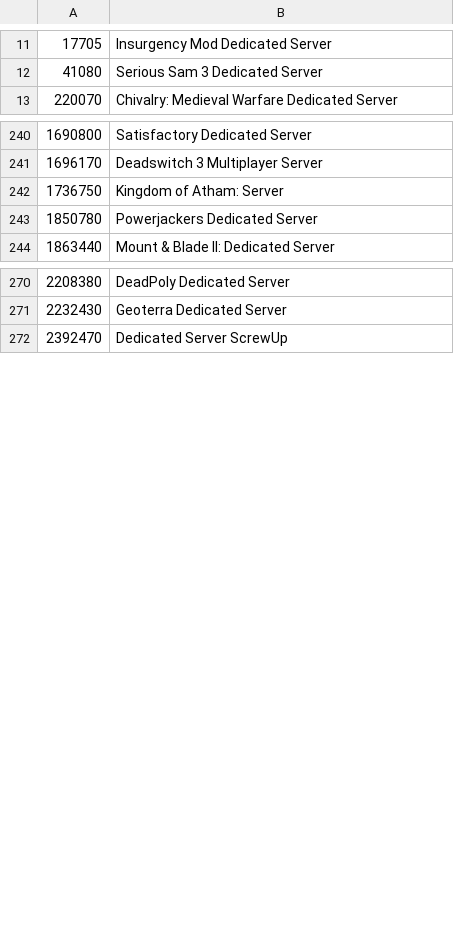
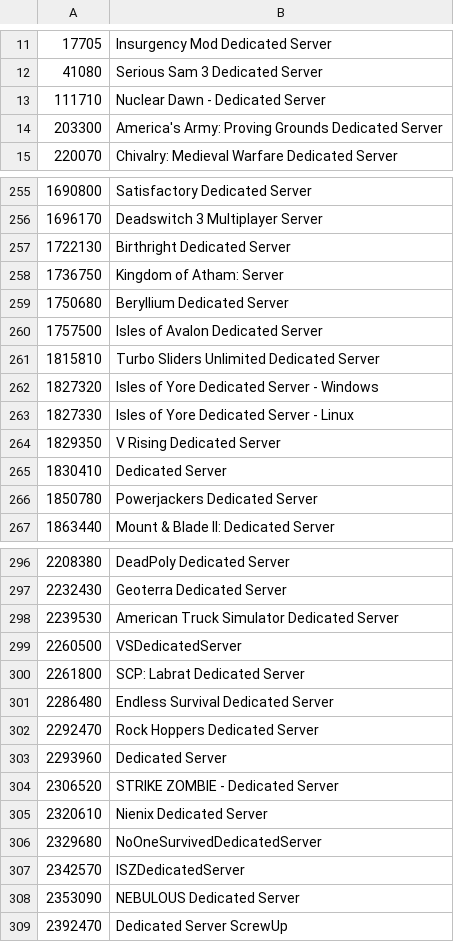
Before and after one commit to dgibbs64/SteamCMD-AppID-List-Servers, a CSV file: steamcmd_appid_servers_linux.csv, drawn as a sheet; only a part is shown, gaps mark what is left out; the diff covers the shown part only.

```diff
--- a/steamcmd_appid_servers_linux.csv
+++ b/steamcmd_appid_servers_linux.csv
@@ -12,2 +12,4 @@
 41080,"Serious Sam 3 Dedicated Server"
+111710,"Nuclear Dawn - Dedicated Server"
+203300,"America's Army: Proving Grounds Dedicated Server"
 220070,"Chivalry: Medieval Warfare Dedicated Server"
@@ -241,3 +256,11 @@
 1696170,"Deadswitch 3 Multiplayer Server"
+1722130,"Birthright Dedicated Server"
 1736750,"Kingdom of Atham: Server"
+1750680,"Beryllium Dedicated Server"
+1757500,"Isles of Avalon Dedicated Server"
+1815810,"Turbo Sliders Unlimited Dedicated Server"
+1827320,"Isles of Yore Dedicated Server - Windows"
+1827330,"Isles of Yore Dedicated Server - Linux"
+1829350,"V Rising Dedicated Server"
+1830410,"Dedicated Server"
 1850780,"Powerjackers Dedicated Server"
@@ -271,2 +297,13 @@
 2232430,"Geoterra Dedicated Server"
+2239530,"American Truck Simulator Dedicated Server"
+2260500,"VSDedicatedServer"
+2261800,"SCP: Labrat Dedicated Server"
+2286480,"Endless Survival Dedicated Server"
+2292470,"Rock Hoppers Dedicated Server"
+2293960,"Dedicated Server"
+2306520,"STRIKE ZOMBIE - Dedicated Server"
+2320610,"Nienix Dedicated Server"
+2329680,"NoOneSurvivedDedicatedServer"
+2342570,"ISZDedicatedServer"
+2353090,"NEBULOUS Dedicated Server"
 2392470," Dedicated Server ScrewUp"
```
Also changed, not shown: 16 added rows elsewhere in this file, steamcmd_appid_servers_windows.csv, 4 other files.
